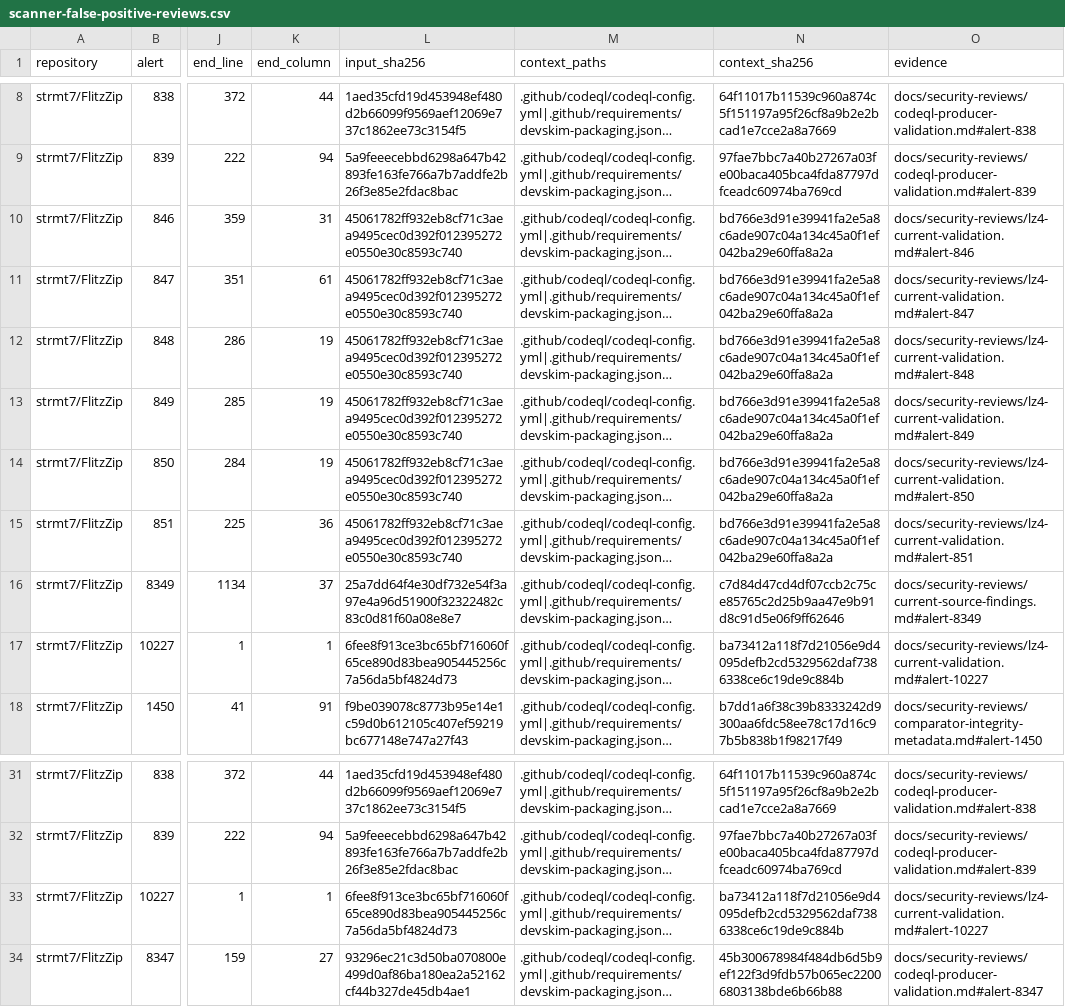
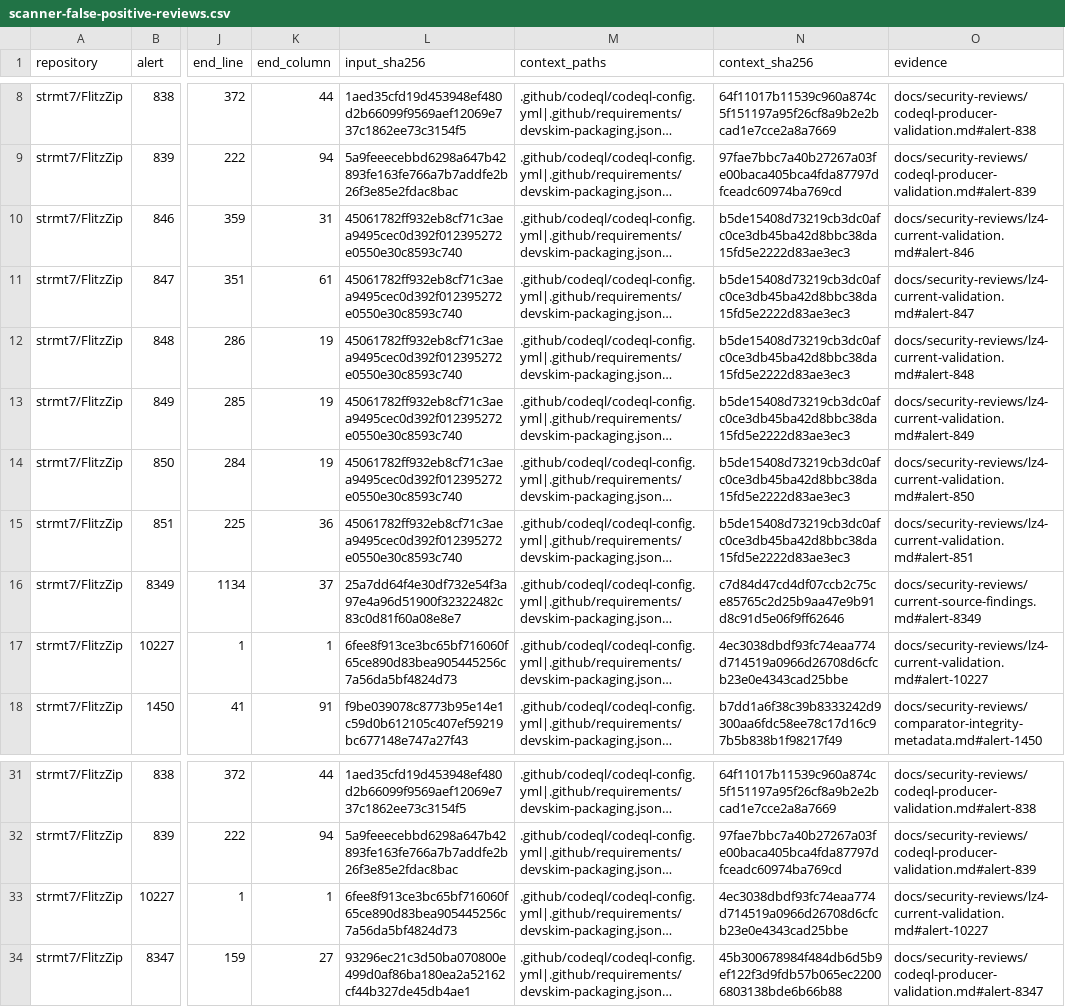
Before and after one commit to strmt7/FlitzZip, a CSV file: .github/scanner-false-positive-reviews.csv, drawn as a sheet; only a part is shown, gaps mark what is left out; long unchanged cells end in …; the diff names each change by its address in the sheet, - before the commit and + after, or states it on an @@ line.

```diff
--- a/.github/scanner-false-positive-reviews.csv
+++ b/.github/scanner-false-positive-reviews.csv
-N10:N15 (context_sha256): bd766e3d91e39941fa2e5a8c6ade907c04a134c45a0f1ef042ba29e60ffa8a2a
+N10:N15 (context_sha256): b5de15408d73219cb3dc0afc0ce3db45ba42d8bbc38da15fd5e2222d83ae3ec3
-N17 (context_sha256): ba73412a118f7d21056e9d4095defb2cd5329562daf7386338ce6c19de9c884b
+N17 (context_sha256): 4ec3038dbdf93fc74eaa774d714519a0966d26708d6cfcb23e0e4343cad25bbe
-N33 (context_sha256): ba73412a118f7d21056e9d4095defb2cd5329562daf7386338ce6c19de9c884b
+N33 (context_sha256): 4ec3038dbdf93fc74eaa774d714519a0966d26708d6cfcb23e0e4343cad25bbe
```
Also changed, not shown: 4 other files.
